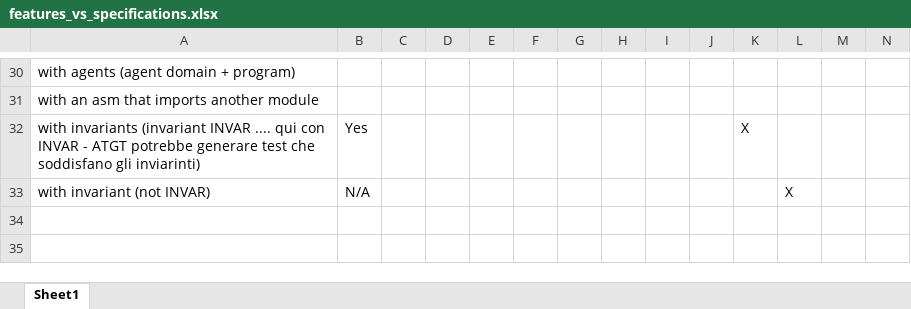
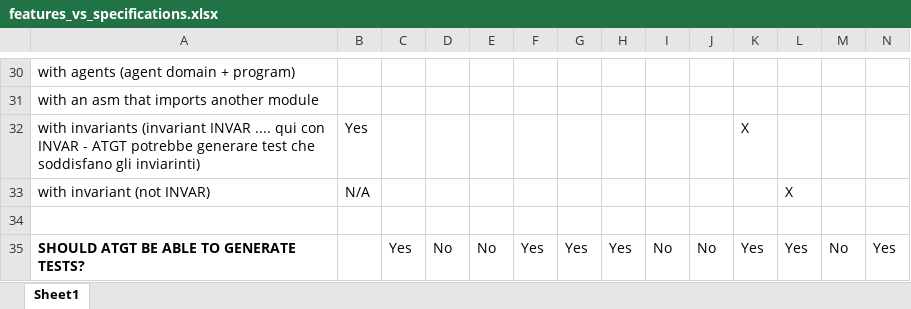
Before and after one commit to asmeta/asmeta, an Excel workbook: code/experimental/asmeta.evotest/asmeta.evotest.experiments/features_vs_specifications.xlsx, sheet Sheet1, drawn as a sheet; only a part is shown, gaps mark what is left out; values as stored, in another font and other column widths than the file's, no borders; conditional formats not drawn; rows hold the shown columns only; the diff names each change by its address in the sheet, - before the commit and + after, or states it on an @@ line.

Commit message:
Fix error in computing number of failing scenarios
In addition, add a row to features_vs_specifications.xlsx indicating, for each specification, if ATGT should be able to generate a test suite or not.

```diff
--- a/code/experimental/asmeta.evotest/asmeta.evotest.experiments/features_vs_specifications.xlsx (sheet Sheet1)
+++ b/code/experimental/asmeta.evotest/asmeta.evotest.experiments/features_vs_specifications.xlsx (sheet Sheet1)
+row 34: (empty)
+row 35: SHOULD ATGT BE ABLE TO GENERATE TESTS? |  | Yes | No | No | Yes | Yes | Yes | No | No | Yes | Yes | No | Yes
```
Also changed, not shown: 1 other file.
